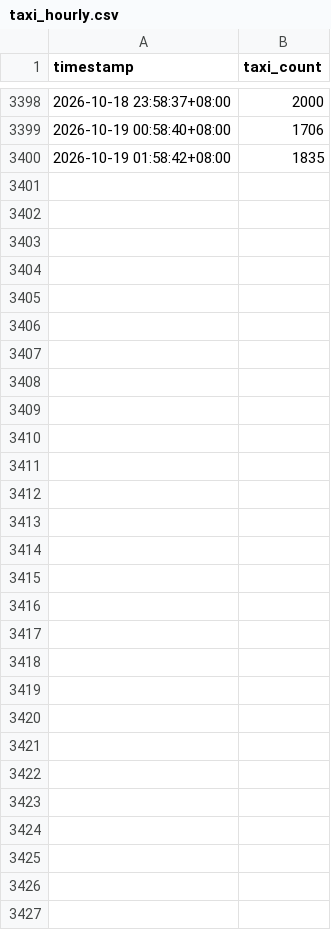
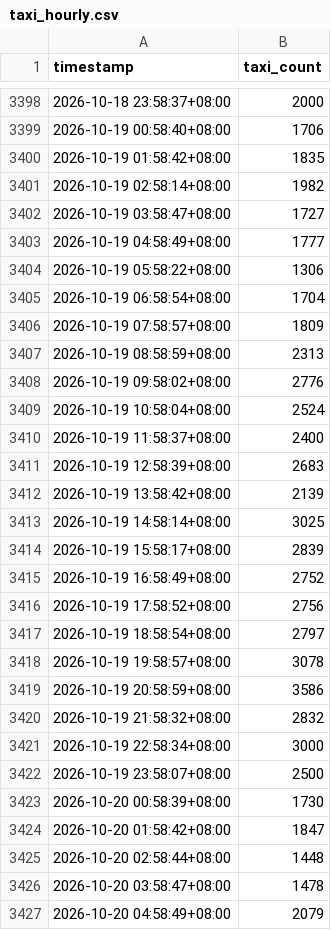
Before and after one commit to StanleySP-eng/EP0418-labs, a CSV file: docs/data/taxi_hourly.csv, drawn as a sheet; only a part is shown, gaps mark what is left out.

Commit message:
League: nightly data

```diff
--- a/docs/data/taxi_hourly.csv
+++ b/docs/data/taxi_hourly.csv
@@ -3400 +3400,28 @@ timestamp,taxi_count
 2026-10-19 01:58:42+08:00,1835
+2026-10-19 02:58:14+08:00,1982
+2026-10-19 03:58:47+08:00,1727
+2026-10-19 04:58:49+08:00,1777
+2026-10-19 05:58:22+08:00,1306
+2026-10-19 06:58:54+08:00,1704
+2026-10-19 07:58:57+08:00,1809
+2026-10-19 08:58:59+08:00,2313
+2026-10-19 09:58:02+08:00,2776
+2026-10-19 10:58:04+08:00,2524
+2026-10-19 11:58:37+08:00,2400
+2026-10-19 12:58:39+08:00,2683
+2026-10-19 13:58:42+08:00,2139
+2026-10-19 14:58:14+08:00,3025
+2026-10-19 15:58:17+08:00,2839
+2026-10-19 16:58:49+08:00,2752
+2026-10-19 17:58:52+08:00,2756
+2026-10-19 18:58:54+08:00,2797
+2026-10-19 19:58:57+08:00,3078
+2026-10-19 20:58:59+08:00,3586
+2026-10-19 21:58:32+08:00,2832
+2026-10-19 22:58:34+08:00,3000
+2026-10-19 23:58:07+08:00,2500
+2026-10-20 00:58:39+08:00,1730
+2026-10-20 01:58:42+08:00,1847
+2026-10-20 02:58:44+08:00,1448
+2026-10-20 03:58:47+08:00,1478
+2026-10-20 04:58:49+08:00,2079
```
Also changed, not shown: docs/data/rain_daily.csv.
